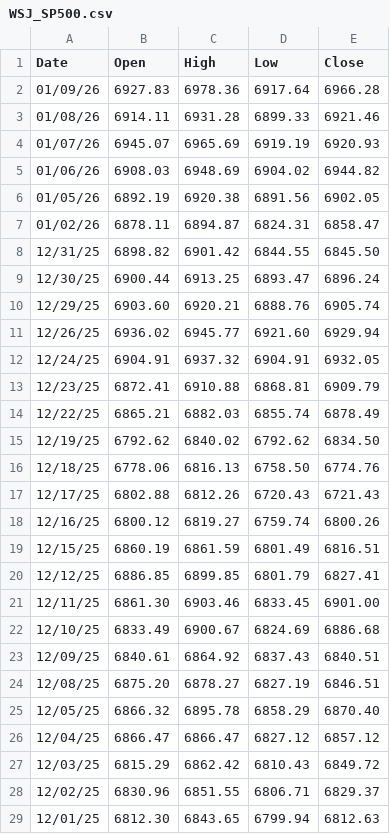
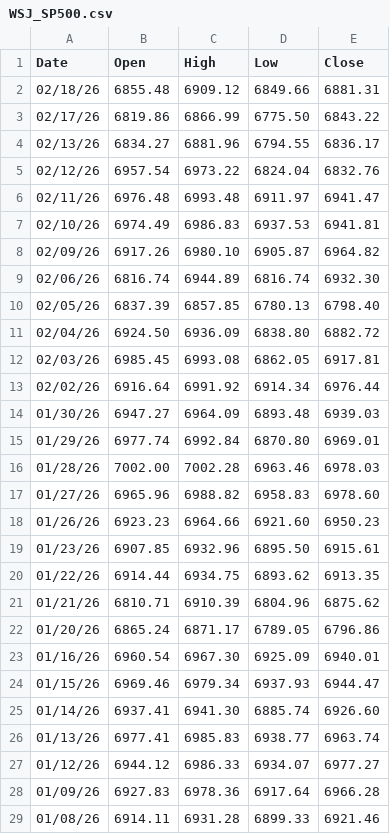
Before and after one commit to sedihub/personal, a CSV file: notebooks/market_indices/csv_files/WSJ_SP500.csv, drawn as a sheet; only a part is shown; the shorter side is filled out with more unchanged rows; the diff names each change by its address in the sheet, - before the commit and + after, or states it on an @@ line.

```diff
--- a/notebooks/market_indices/csv_files/WSJ_SP500.csv
+++ b/notebooks/market_indices/csv_files/WSJ_SP500.csv
+row 2: 02/18/26 | 6855.48 | 6909.12 | 6849.66 | 6881.31
+row 3: 02/17/26 | 6819.86 | 6866.99 | 6775.50 | 6843.22
+row 4: 02/13/26 | 6834.27 | 6881.96 | 6794.55 | 6836.17
+row 5: 02/12/26 | 6957.54 | 6973.22 | 6824.04 | 6832.76
+row 6: 02/11/26 | 6976.48 | 6993.48 | 6911.97 | 6941.47
+row 7: 02/10/26 | 6974.49 | 6986.83 | 6937.53 | 6941.81
+row 8: 02/09/26 | 6917.26 | 6980.10 | 6905.87 | 6964.82
+row 9: 02/06/26 | 6816.74 | 6944.89 | 6816.74 | 6932.30
+row 10: 02/05/26 | 6837.39 | 6857.85 | 6780.13 | 6798.40
+row 11: 02/04/26 | 6924.50 | 6936.09 | 6838.80 | 6882.72
+row 12: 02/03/26 | 6985.45 | 6993.08 | 6862.05 | 6917.81
+row 13: 02/02/26 | 6916.64 | 6991.92 | 6914.34 | 6976.44
+row 14: 01/30/26 | 6947.27 | 6964.09 | 6893.48 | 6939.03
+row 15: 01/29/26 | 6977.74 | 6992.84 | 6870.80 | 6969.01
+row 16: 01/28/26 | 7002.00 | 7002.28 | 6963.46 | 6978.03
+row 17: 01/27/26 | 6965.96 | 6988.82 | 6958.83 | 6978.60
+row 18: 01/26/26 | 6923.23 | 6964.66 | 6921.60 | 6950.23
+row 19: 01/23/26 | 6907.85 | 6932.96 | 6895.50 | 6915.61
+row 20: 01/22/26 | 6914.44 | 6934.75 | 6893.62 | 6913.35
+row 21: 01/21/26 | 6810.71 | 6910.39 | 6804.96 | 6875.62
+row 22: 01/20/26 | 6865.24 | 6871.17 | 6789.05 | 6796.86
+row 23: 01/16/26 | 6960.54 | 6967.30 | 6925.09 | 6940.01
+row 24: 01/15/26 | 6969.46 | 6979.34 | 6937.93 | 6944.47
+row 25: 01/14/26 | 6937.41 | 6941.30 | 6885.74 | 6926.60
+row 26: 01/13/26 | 6977.41 | 6985.83 | 6938.77 | 6963.74
+row 27: 01/12/26 | 6944.12 | 6986.33 | 6934.07 | 6977.27
```
Also changed, not shown: notebooks/market_indices/csv_files/DJI.csv, notebooks/market_indices/csv_files/GOOG.csv, 1 other file.
